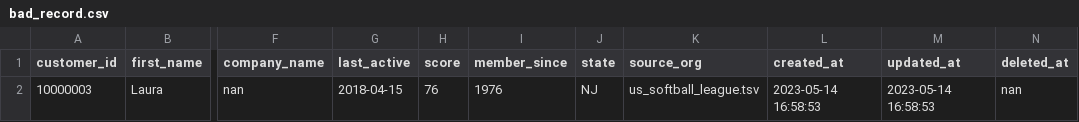
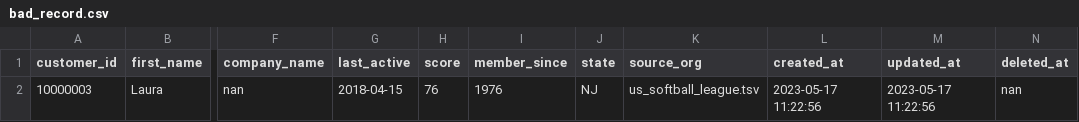
Before and after one commit to Barneybean/data-etl-tool, a CSV file: output/bad_record.csv, drawn as a sheet; only a part is shown, gaps mark what is left out; the diff names each change by its address in the sheet, - before the commit and + after, or states it on an @@ line.

```diff
--- a/output/bad_record.csv
+++ b/output/bad_record.csv
-L2 (created_at): 2023-05-14 16:58:53
+L2 (created_at): 2023-05-17 11:22:56
-M2 (updated_at): 2023-05-14 16:58:53
+M2 (updated_at): 2023-05-17 11:22:56
```
Also changed, not shown: output/main_output.csv, 1 other file.
